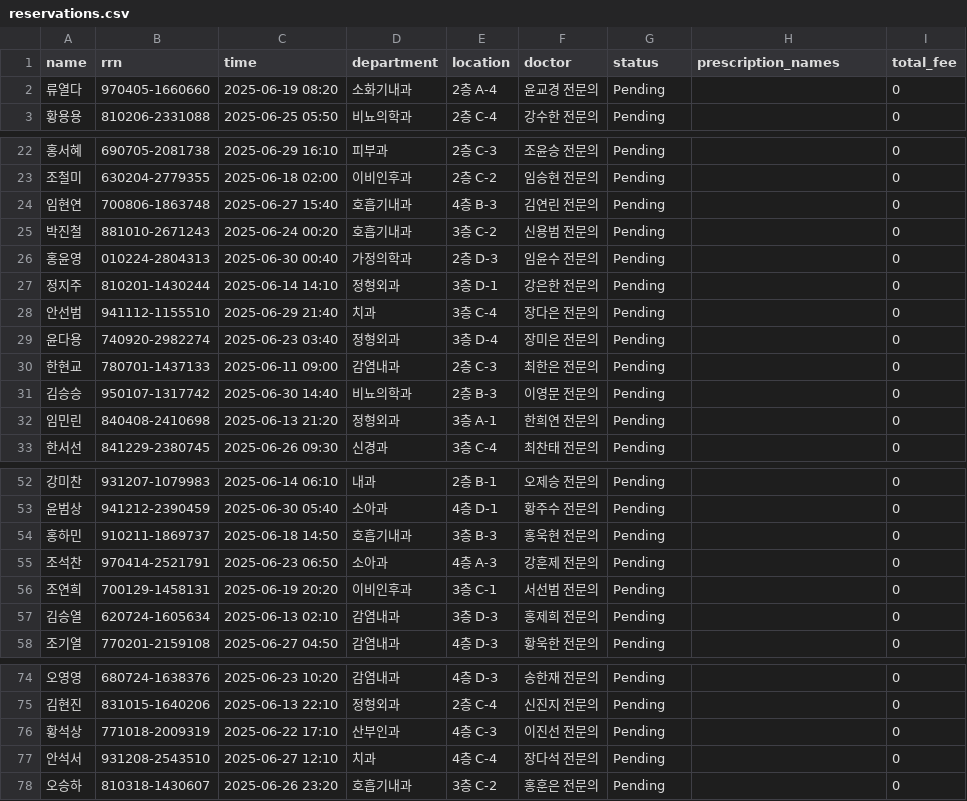
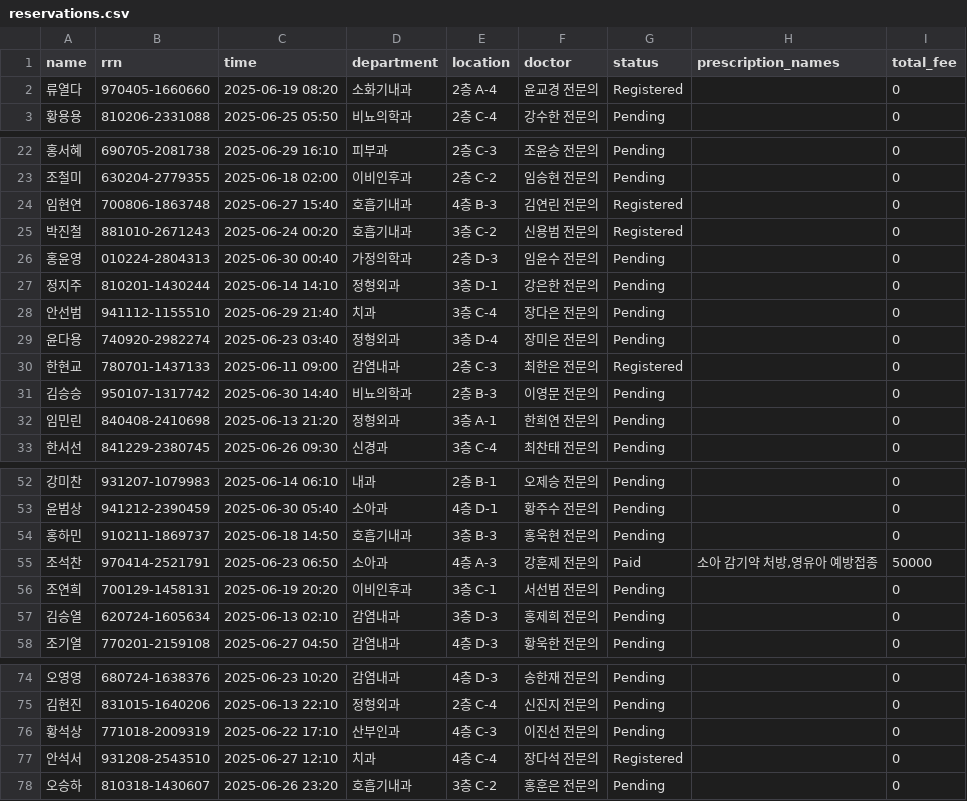
Before and after one commit to mango0421/Barrier_Free_KIOSK_PYTHON, a CSV file: data/reservations.csv, drawn as a sheet; only a part is shown, gaps mark what is left out.

```diff
--- a/data/reservations.csv
+++ b/data/reservations.csv
@@ -1,3 +1,3 @@
 name,rrn,time,department,location,doctor,status,prescription_names,total_fee
-류열다,970405-1660660,2025-06-19 08:20,소화기내과,2층 A-4,윤교경 전문의,Pending,,0
+류열다,970405-1660660,2025-06-19 08:20,소화기내과,2층 A-4,윤교경 전문의,Registered,,0
 황용용,810206-2331088,2025-06-25 05:50,비뇨의학과,2층 C-4,강수한 전문의,Pending,,0
@@ -23,4 +23,4 @@ name,rrn,time,department,location,doctor,status,prescription_names,total_fee
 조철미,630204-2779355,2025-06-18 02:00,이비인후과,2층 C-2,임승현 전문의,Pending,,0
-임현연,700806-1863748,2025-06-27 15:40,호흡기내과,4층 B-3,김연린 전문의,Pending,,0
-박진철,881010-2671243,2025-06-24 00:20,호흡기내과,3층 C-2,신용범 전문의,Pending,,0
+임현연,700806-1863748,2025-06-27 15:40,호흡기내과,4층 B-3,김연린 전문의,Registered,,0
+박진철,881010-2671243,2025-06-24 00:20,호흡기내과,3층 C-2,신용범 전문의,Registered,,0
 홍윤영,010224-2804313,2025-06-30 00:40,가정의학과,2층 D-3,임윤수 전문의,Pending,,0
@@ -29,3 +29,3 @@ name,rrn,time,department,location,doctor,status,prescription_names,total_fee
 윤다용,740920-2982274,2025-06-23 03:40,정형외과,3층 D-4,장미은 전문의,Pending,,0
-한현교,780701-1437133,2025-06-11 09:00,감염내과,2층 C-3,최한은 전문의,Pending,,0
+한현교,780701-1437133,2025-06-11 09:00,감염내과,2층 C-3,최한은 전문의,Registered,,0
 김승승,950107-1317742,2025-06-30 14:40,비뇨의학과,2층 B-3,이영문 전문의,Pending,,0
@@ -54,3 +54,3 @@ name,rrn,time,department,location,doctor,status,prescription_names,total_fee
 홍하민,910211-1869737,2025-06-18 14:50,호흡기내과,3층 B-3,홍욱현 전문의,Pending,,0
-조석찬,970414-2521791,2025-06-23 06:50,소아과,4층 A-3,강훈제 전문의,Pending,,0
+조석찬,970414-2521791,2025-06-23 06:50,소아과,4층 A-3,강훈제 전문의,Paid,"소아 감기약 처방,영유아 예방접종",50000
 조연희,700129-1458131,2025-06-19 20:20,이비인후과,3층 C-1,서선범 전문의,Pending,,0
@@ -76,3 +76,3 @@ name,rrn,time,department,location,doctor,status,prescription_names,total_fee
 황석상,771018-2009319,2025-06-22 17:10,산부인과,4층 C-3,이진선 전문의,Pending,,0
-안석서,931208-2543510,2025-06-27 12:10,치과,4층 C-4,장다석 전문의,Pending,,0
+안석서,931208-2543510,2025-06-27 12:10,치과,4층 C-4,장다석 전문의,Registered,,0
 오승하,810318-1430607,2025-06-26 23:20,호흡기내과,3층 C-2,홍훈은 전문의,Pending,,0
```
Also changed, not shown: 4 other files.
